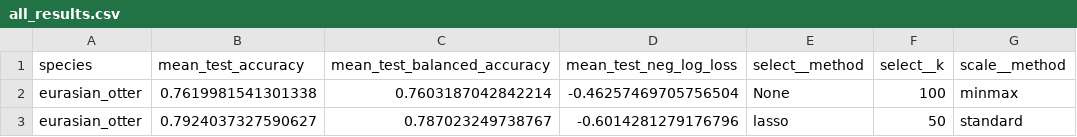
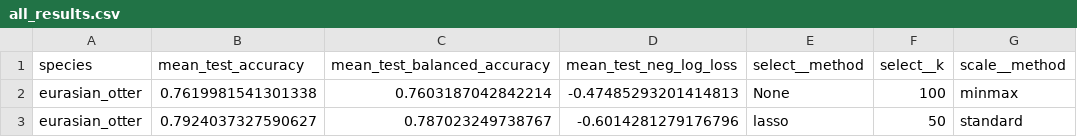
Before and after one commit to FKistner85/FIT_package, a CSV file: results/data/eurasian_otter_random_search_standard_metrics/all_results.csv, drawn as a sheet; only a part is shown; the diff names each change by its address in the sheet, - before the commit and + after, or states it on an @@ line.

```diff
--- a/results/data/eurasian_otter_random_search_standard_metrics/all_results.csv
+++ b/results/data/eurasian_otter_random_search_standard_metrics/all_results.csv
-D2 (mean_test_neg_log_loss): -0.46257469705756504
+D2 (mean_test_neg_log_loss): -0.47485293201414813
```
Also changed, not shown: results/data/eurasian_otter_random_search_standard_metrics/best_models.csv, 13 other files.
